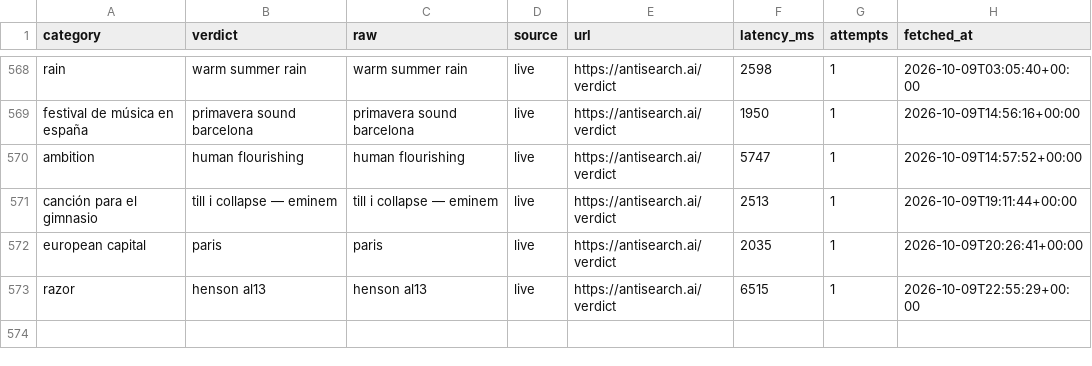
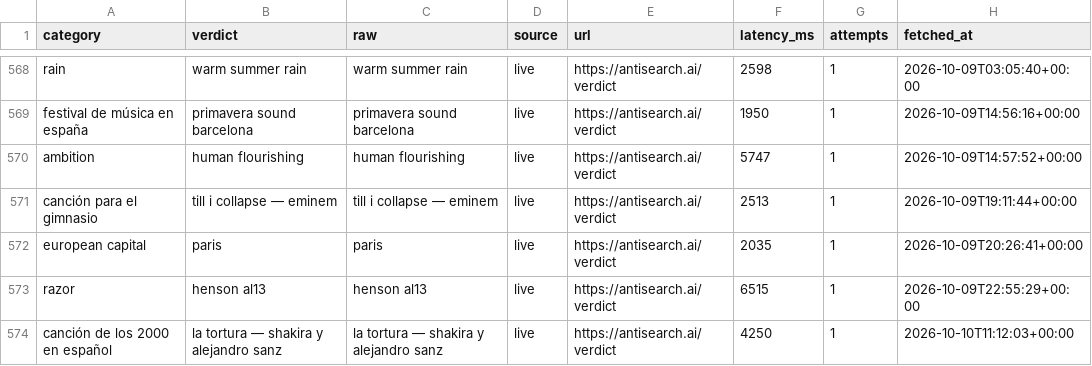
Before and after one commit to everfields/antisearch-automation, a CSV file: verdicts.csv, drawn as a sheet; only a part is shown, gaps mark what is left out; the diff names each change by its address in the sheet, - before the commit and + after, or states it on an @@ line.

```diff
--- a/verdicts.csv
+++ b/verdicts.csv
+row 574: canción de los 2000 en español | la tortura — shakira y alejandro sanz | la tortura — shakira y alejandro sanz | live | https://antisearch.ai/verdict | 4250 | 1 | 2026-10-10T11:12:03+00:00
```
Also changed, not shown: posts.csv, 1 other file.
